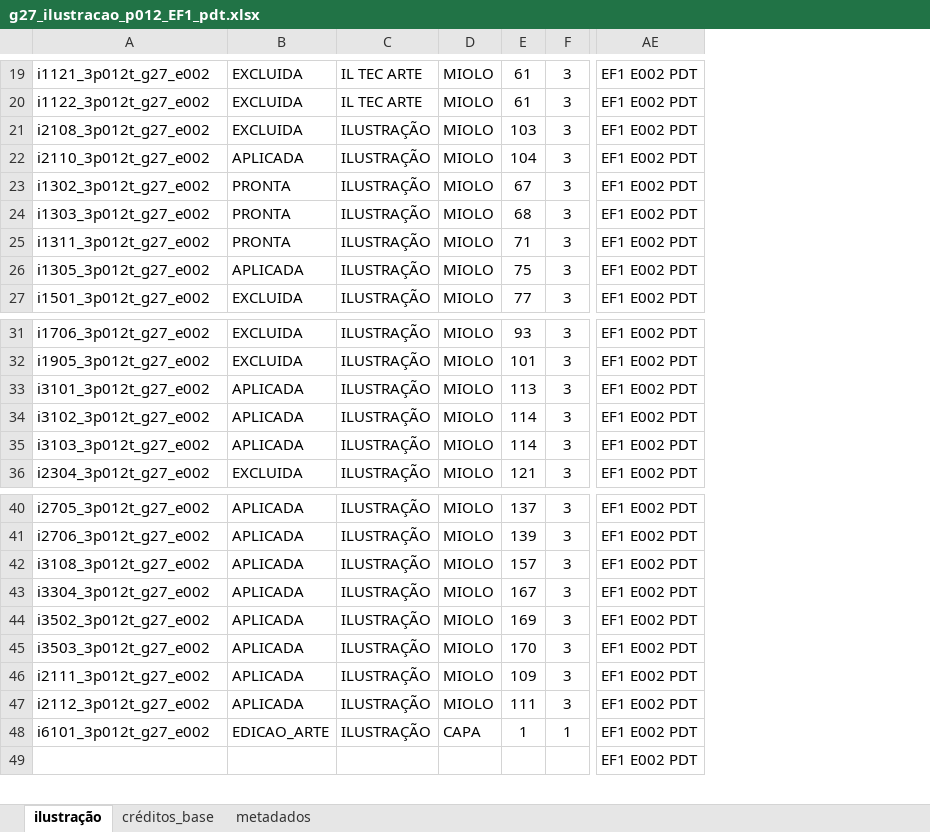
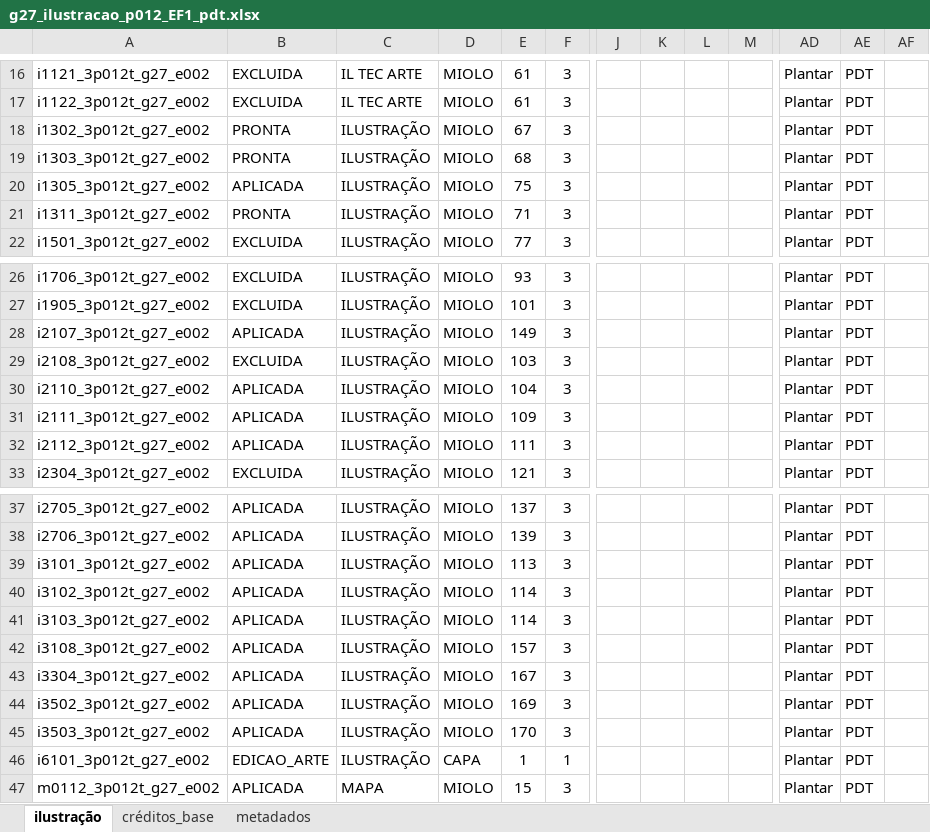
Before and after one commit to juniordiasjfd/ilustracoes_django_app, an Excel workbook: testes/planilhas/g27_ilustracao_p012_EF1_pdt.xlsx, sheet ilustração, drawn as a sheet; only a part is shown, gaps mark what is left out; values as stored, in another font and other column widths than the file's, no borders; table styles not drawn; removed rows and columns are numbered as before the commit, all else as after; the diff covers the shown part only; the diff names each change by its address in the sheet, - before the commit and + after, or states it on an @@ line.

```diff
--- a/testes/planilhas/g27_ilustracao_p012_EF1_pdt.xlsx (sheet ilustração)
+++ b/testes/planilhas/g27_ilustracao_p012_EF1_pdt.xlsx (sheet ilustração)
@@ column J unhidden, empty @@
@@ column K unhidden, empty @@
@@ column L unhidden, empty @@
@@ column M unhidden, empty @@
-column AE, rows 19-20: EF1 E002 PDT | EF1 E002 PDT; rows 23-25: all EF1 E002 PDT; row 27: EF1 E002 PDT; rows 31-32: EF1 E002 PDT | EF1 E002 PDT; row 36: EF1 E002 PDT; rows 40-45: all EF1 E002 PDT; rows 48-49: EF1 E002 PDT | EF1 E002 PDT
+column AD, rows 16-19: all Plantar; rows 21-22: Plantar | Plantar; rows 26-27: Plantar | Plantar; row 33: Plantar; rows 37-38: Plantar | Plantar; rows 42-47: all Plantar
+column AE, rows 16-19: all PDT; rows 21-22: PDT | PDT; rows 26-27: PDT | PDT; row 33: PDT; rows 37-38: PDT | PDT; rows 42-47: all PDT
+column AF, empty
@@ row 26 moved to row 20: i1305_3p012t_g27_e002 @@
@@ row 7 moved to row 28: i2107_3p012t_g27_e002 @@
@@ row 21 moved to row 29: i2108_3p012t_g27_e002 @@
@@ row 22 moved to row 30: i2110_3p012t_g27_e002 @@
@@ row 46 moved to row 31: i2111_3p012t_g27_e002 @@
@@ row 47 moved to row 32: i2112_3p012t_g27_e002 @@
@@ row 33 moved to row 39: i3101_3p012t_g27_e002 @@
@@ row 34 moved to row 40: i3102_3p012t_g27_e002 @@
@@ row 35 moved to row 41: i3103_3p012t_g27_e002 @@
-A47: (empty)
+A47: m0112_3p012t_g27_e002
-B47: (empty)
+B47: APLICADA
-C47: (empty)
+C47: MAPA
-D47: (empty)
+D47: MIOLO
-E47: (empty)
+E47: 15
-F47: (empty)
+F47: 3
```
Also changed, not shown: 1 added row, 455 removed rows, 5 moved rows and 35 edited cells elsewhere in this sheet, formulas that keep their value, hidden cells, testes/planilhas/g27_ilustracao_p011_EF1_mat.xlsx, testes/planilhas/g27_ilustracao_p012_EF1_arte.xlsx, 25 other files.
